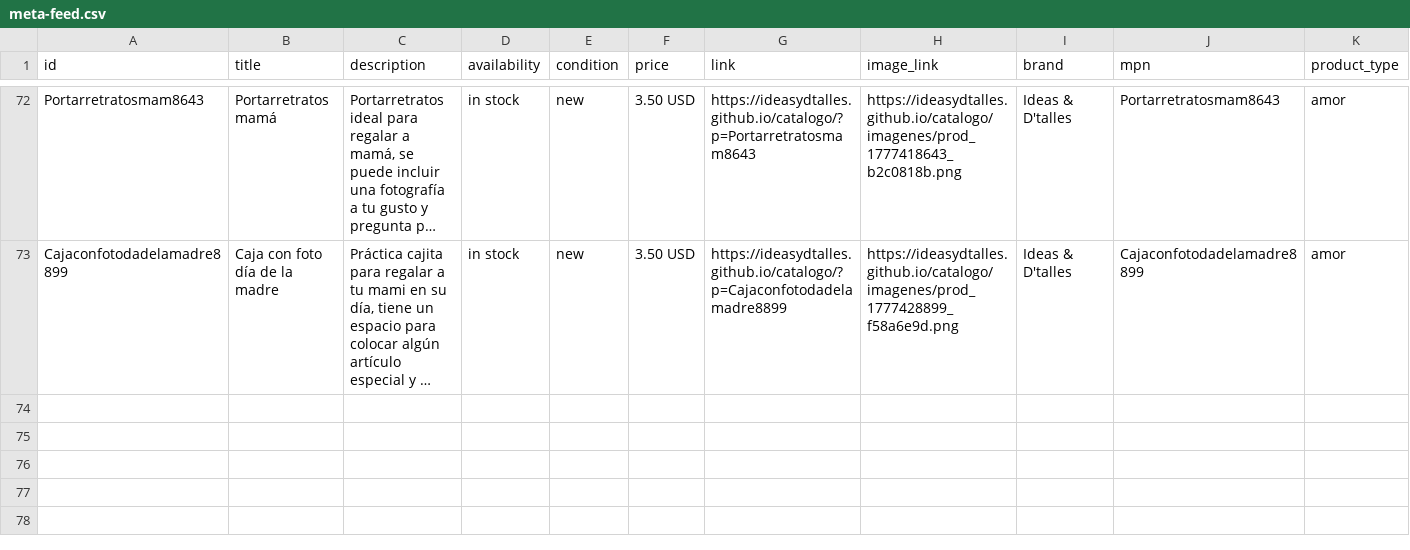
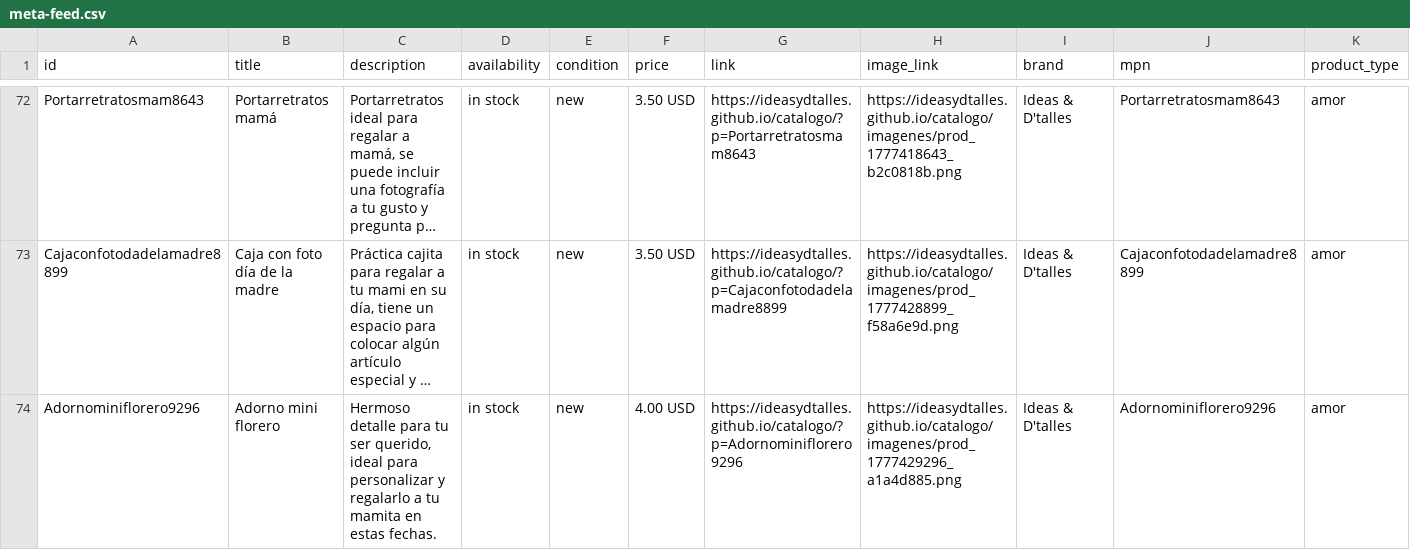
Before and after one commit to ideasydtalles/catalogo, a CSV file: meta-feed.csv, drawn as a sheet; only a part is shown, gaps mark what is left out; long unchanged cells end in …; rows hold the shown columns only; the diff names each change by its address in the sheet, - before the commit and + after, or states it on an @@ line.

Commit message:
Auto: Nuevo producto Adorno mini florero

```diff
--- a/meta-feed.csv
+++ b/meta-feed.csv
+row 74: Adornominiflorero9296 | Adorno mini florero | Hermoso detalle para tu ser querido, ideal para personalizar y regalarlo a tu mamita en estas fechas. | in stock | new | 4.00 USD | https://ideasydtalles.github.io/catalogo/?p=Adornominiflorero9296 | https://ideasydtalles.github.io/catalogo/imagenes/prod_1777429296_a1a4d885.png | Ideas & D'talles | Adornominiflorero9296 | amor
```
Also changed, not shown: 4 other files.
